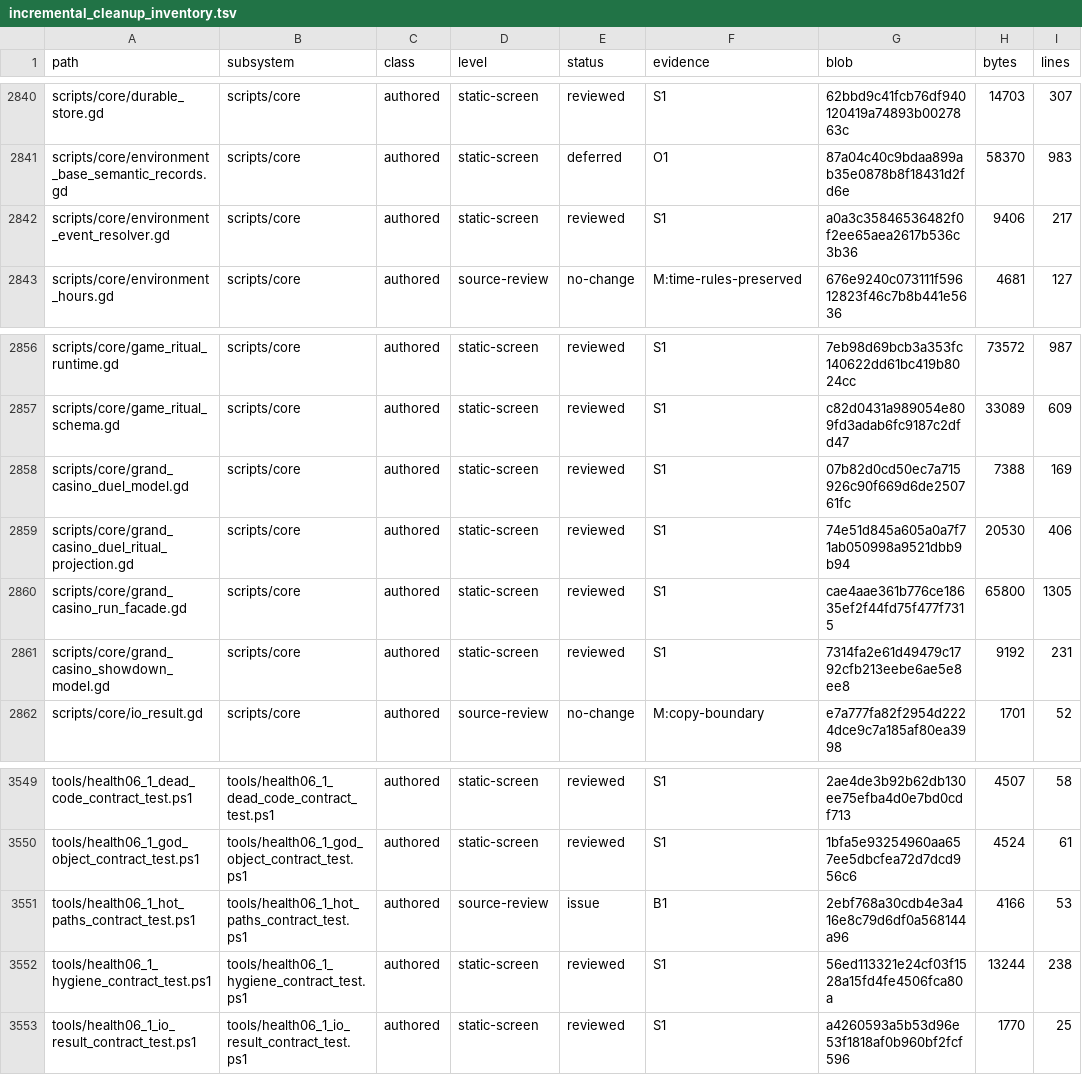
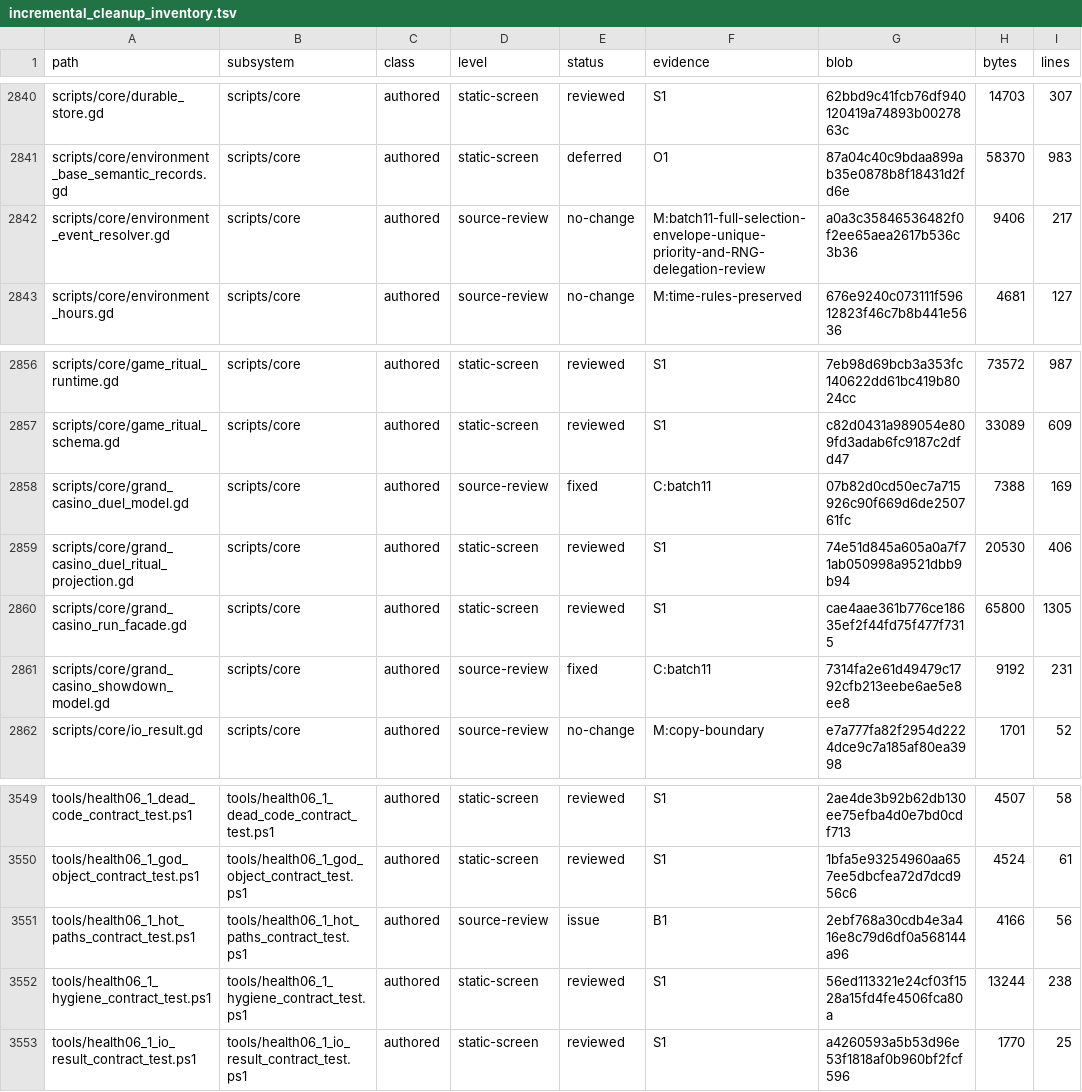
Before and after one commit to erikjpet/BeatTheHouse, a TSV file: docs/testing/incremental_cleanup_inventory.tsv, drawn as a sheet; only a part is shown, gaps mark what is left out.

Commit message:
Avoid redundant duel projection copies
Return an already-owned scheduled edge and copy evidence only after its read-only condition matches. Verified 1000 baseline comparisons, 13 authored evidence rows, identical RNG/state transitions, nested result isolation and animation liveness.

```diff
--- a/docs/testing/incremental_cleanup_inventory.tsv
+++ b/docs/testing/incremental_cleanup_inventory.tsv
@@ -2841,3 +2841,3 @@ scripts/core/durable_store.gd	scripts/core	authored	static-screen	reviewed	S1	62
 scripts/core/environment_base_semantic_records.gd	scripts/core	authored	static-screen	deferred	O1	87a04c40c9bdaa899ab35e0878b8f18431d2fd6e	58370	983
-scripts/core/environment_event_resolver.gd	scripts/core	authored	static-screen	reviewed	S1	a0a3c35846536482f0f2ee65aea2617b536c3b36	9406	217
+scripts/core/environment_event_resolver.gd	scripts/core	authored	source-review	no-change	M:batch11-full-selection-envelope-unique-priority-and-RNG-delegation-review	a0a3c35846536482f0f2ee65aea2617b536c3b36	9406	217
 scripts/core/environment_hours.gd	scripts/core	authored	source-review	no-change	M:time-rules-preserved	676e9240c073111f59612823f46c7b8b441e5636	4681	127
@@ -2857,6 +2857,6 @@ scripts/core/game_ritual_runtime.gd	scripts/core	authored	static-screen	reviewed
 scripts/core/game_ritual_schema.gd	scripts/core	authored	static-screen	reviewed	S1	c82d0431a989054e809fd3adab6fc9187c2dfd47	33089	609
-scripts/core/grand_casino_duel_model.gd	scripts/core	authored	static-screen	reviewed	S1	07b82d0cd50ec7a715926c90f669d6de250761fc	7388	169
+scripts/core/grand_casino_duel_model.gd	scripts/core	authored	source-review	fixed	C:batch11	07b82d0cd50ec7a715926c90f669d6de250761fc	7388	169
 scripts/core/grand_casino_duel_ritual_projection.gd	scripts/core	authored	static-screen	reviewed	S1	74e51d845a605a0a7f71ab050998a9521dbb9b94	20530	406
 scripts/core/grand_casino_run_facade.gd	scripts/core	authored	static-screen	reviewed	S1	cae4aae361b776ce18635ef2f44fd75f477f7315	65800	1305
-scripts/core/grand_casino_showdown_model.gd	scripts/core	authored	static-screen	reviewed	S1	7314fa2e61d49479c1792cfb213eebe6ae5e8ee8	9192	231
+scripts/core/grand_casino_showdown_model.gd	scripts/core	authored	source-review	fixed	C:batch11	7314fa2e61d49479c1792cfb213eebe6ae5e8ee8	9192	231
 scripts/core/io_result.gd	scripts/core	authored	source-review	no-change	M:copy-boundary	e7a777fa82f2954d2224dce9c7a185af80ea3998	1701	52
@@ -3550,3 +3550,3 @@ tools/health06_1_dead_code_contract_test.ps1	tools/health06_1_dead_code_contract
 tools/health06_1_god_object_contract_test.ps1	tools/health06_1_god_object_contract_test.ps1	authored	static-screen	reviewed	S1	1bfa5e93254960aa657ee5dbcfea72d7dcd956c6	4524	61
-tools/health06_1_hot_paths_contract_test.ps1	tools/health06_1_hot_paths_contract_test.ps1	authored	source-review	issue	B1	2ebf768a30cdb4e3a416e8c79d6df0a568144a96	4166	53
+tools/health06_1_hot_paths_contract_test.ps1	tools/health06_1_hot_paths_contract_test.ps1	authored	source-review	issue	B1	2ebf768a30cdb4e3a416e8c79d6df0a568144a96	4166	56
 tools/health06_1_hygiene_contract_test.ps1	tools/health06_1_hygiene_contract_test.ps1	authored	static-screen	reviewed	S1	56ed113321e24cf03f1528a15fd4fe4506fca80a	13244	238
```
Also changed, not shown: 3 other files.
